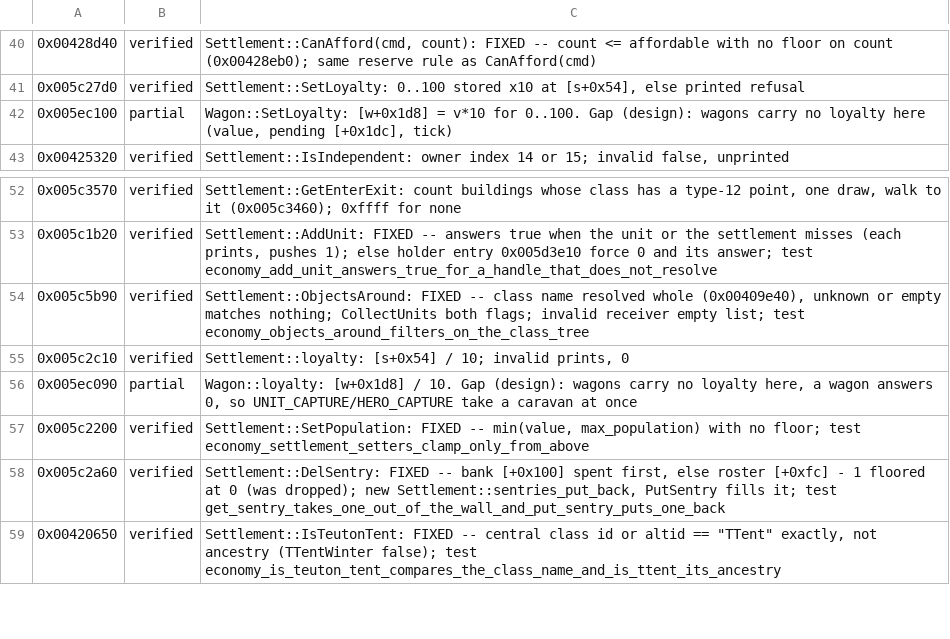
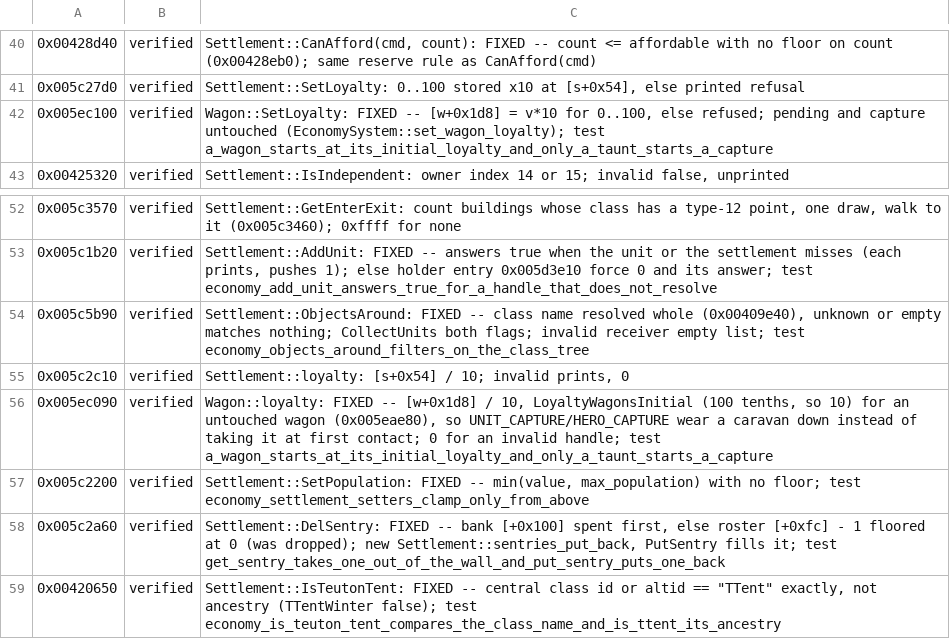
Before and after one commit to alesdi/imperivm-reforged, a TSV file: docs/audit/status/economy-1.tsv, drawn as a sheet; only a part is shown, gaps mark what is left out.

```diff
--- a/docs/audit/status/economy-1.tsv
+++ b/docs/audit/status/economy-1.tsv
@@ -41,3 +41,3 @@
 0x005c27d0	verified	Settlement::SetLoyalty: 0..100 stored x10 at [s+0x54], else printed refusal
-0x005ec100	partial	Wagon::SetLoyalty: [w+0x1d8] = v*10 for 0..100. Gap (design): wagons carry no loyalty here (value, pending [+0x1dc], tick)
+0x005ec100	verified	Wagon::SetLoyalty: FIXED -- [w+0x1d8] = v*10 for 0..100, else refused; pending and capture untouched (EconomySystem::set_wagon_loyalty); test a_wagon_starts_at_its_initial_loyalty_and_only_a_taunt_starts_a_capture
 0x00425320	verified	Settlement::IsIndependent: owner index 14 or 15; invalid false, unprinted
@@ -55,3 +55,3 @@
 0x005c2c10	verified	Settlement::loyalty: [s+0x54] / 10; invalid prints, 0
-0x005ec090	partial	Wagon::loyalty: [w+0x1d8] / 10. Gap (design): wagons carry no loyalty here, a wagon answers 0, so UNIT_CAPTURE/HERO_CAPTURE take a caravan at once
+0x005ec090	verified	Wagon::loyalty: FIXED -- [w+0x1d8] / 10, LoyaltyWagonsInitial (100 tenths, so 10) for an untouched wagon (0x005eae80), so UNIT_CAPTURE/HERO_CAPTURE wear a caravan down instead of taking it at first contact; 0 for an invalid handle; test a_wagon_starts_at_its_initial_loyalty_and_only_a_taunt_starts_a_capture
 0x005c2200	verified	Settlement::SetPopulation: FIXED -- min(value, max_population) with no floor; test economy_settlement_setters_clamp_only_from_above
```
Also changed, not shown: docs/audit/status/economy-2.tsv, 9 other files.
